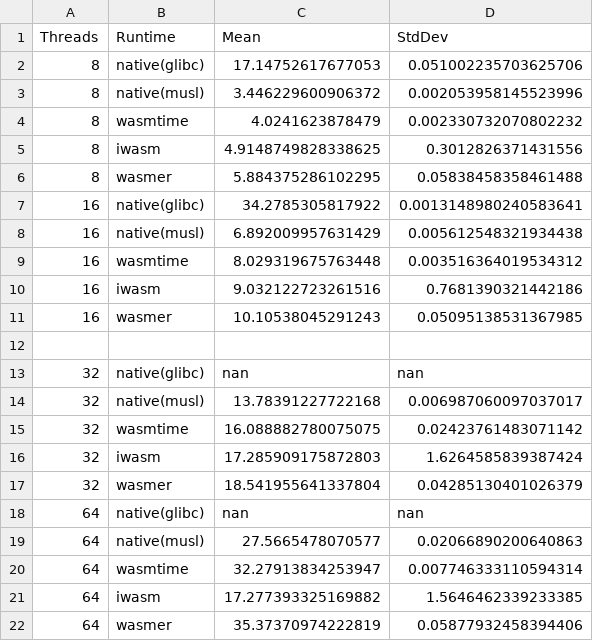
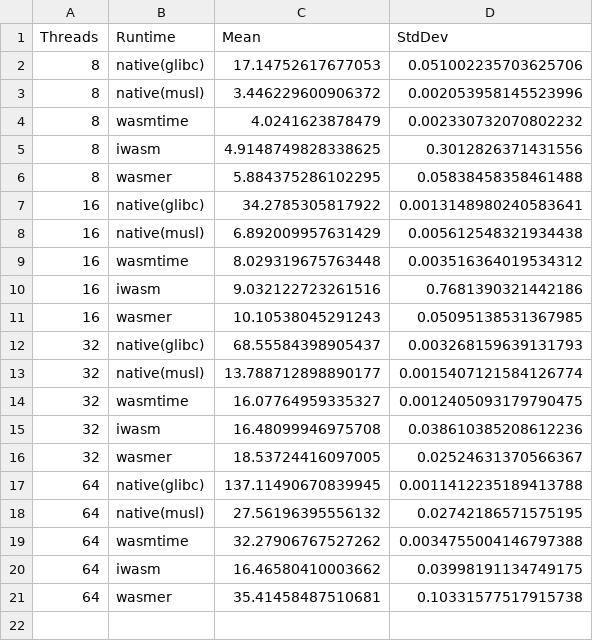
Before and after one commit to julenbhy/CCGrid2025-artifacts-Let-It-Unthread, a CSV file: wasi-threads-microbenchmarks/pthread_mutex/result/contention.csv, drawn as a sheet.

Commit message:
fix glibc contention timeout

```diff
--- a/wasi-threads-microbenchmarks/pthread_mutex/result/contention.csv
+++ b/wasi-threads-microbenchmarks/pthread_mutex/result/contention.csv
@@ -11,12 +11,11 @@ Threads,Runtime,Mean,StdDev
 16,wasmer,10.10538045291243,0.05095138531367985
-
-32,native(glibc),nan,nan
-32,native(musl),13.78391227722168,0.006987060097037017
-32,wasmtime,16.088882780075075,0.02423761483071142
-32,iwasm,17.285909175872803,1.6264585839387424
-32,wasmer,18.541955641337804,0.04285130401026379
-64,native(glibc),nan,nan
-64,native(musl),27.5665478070577,0.02066890200640863
-64,wasmtime,32.27913834253947,0.007746333110594314
-64,iwasm,17.277393325169882,1.5646462339233385
-64,wasmer,35.37370974222819,0.05877932458394406
+32,native(glibc),68.55584398905437,0.003268159639131793
+32,native(musl),13.788712898890177,0.0015407121584126774
+32,wasmtime,16.07764959335327,0.0012405093179790475
+32,iwasm,16.48099946975708,0.038610385208612236
+32,wasmer,18.53724416097005,0.02524631370566367
+64,native(glibc),137.11490670839945,0.0011412235189413788
+64,native(musl),27.56196395556132,0.02742186571575195
+64,wasmtime,32.27906767527262,0.0034755004146797388
+64,iwasm,16.46580410003662,0.03998191134749175
+64,wasmer,35.41458487510681,0.10331577517915738
```
Also changed, not shown: 3 other files.
